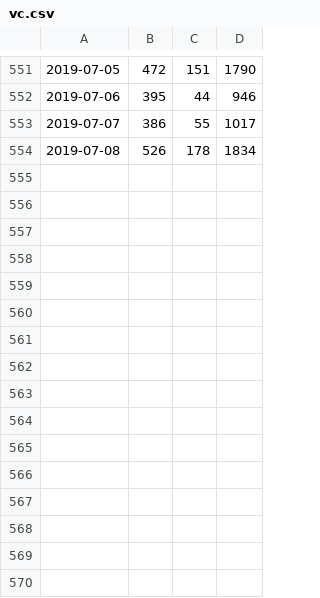
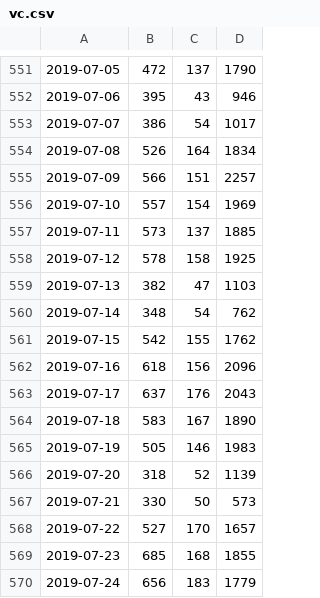
Before and after one commit to neSpecc/graphon, a CSV file: telegraph/data/vc.csv, drawn as a sheet; only a part is shown, gaps mark what is left out; the diff covers the shown part only.

```diff
--- a/telegraph/data/vc.csv
+++ b/telegraph/data/vc.csv
@@ -551,4 +551,20 @@
-2019-07-05,472,151,1790
-2019-07-06,395,44,946
-2019-07-07,386,55,1017
-2019-07-08,526,178,1834
+2019-07-05,472,137,1790
+2019-07-06,395,43,946
+2019-07-07,386,54,1017
+2019-07-08,526,164,1834
+2019-07-09,566,151,2257
+2019-07-10,557,154,1969
+2019-07-11,573,137,1885
+2019-07-12,578,158,1925
+2019-07-13,382,47,1103
+2019-07-14,348,54,762
+2019-07-15,542,155,1762
+2019-07-16,618,156,2096
+2019-07-17,637,176,2043
+2019-07-18,583,167,1890
+2019-07-19,505,146,1983
+2019-07-20,318,52,1139
+2019-07-21,330,50,573
+2019-07-22,527,170,1657
+2019-07-23,685,168,1855
+2019-07-24,656,183,1779
```
Also changed, not shown: 13 added rows, 1 removed row and 57 edited cells elsewhere in this file, telegraph/data/dtf-month.csv, telegraph/data/dtf.csv, 23 other files.
